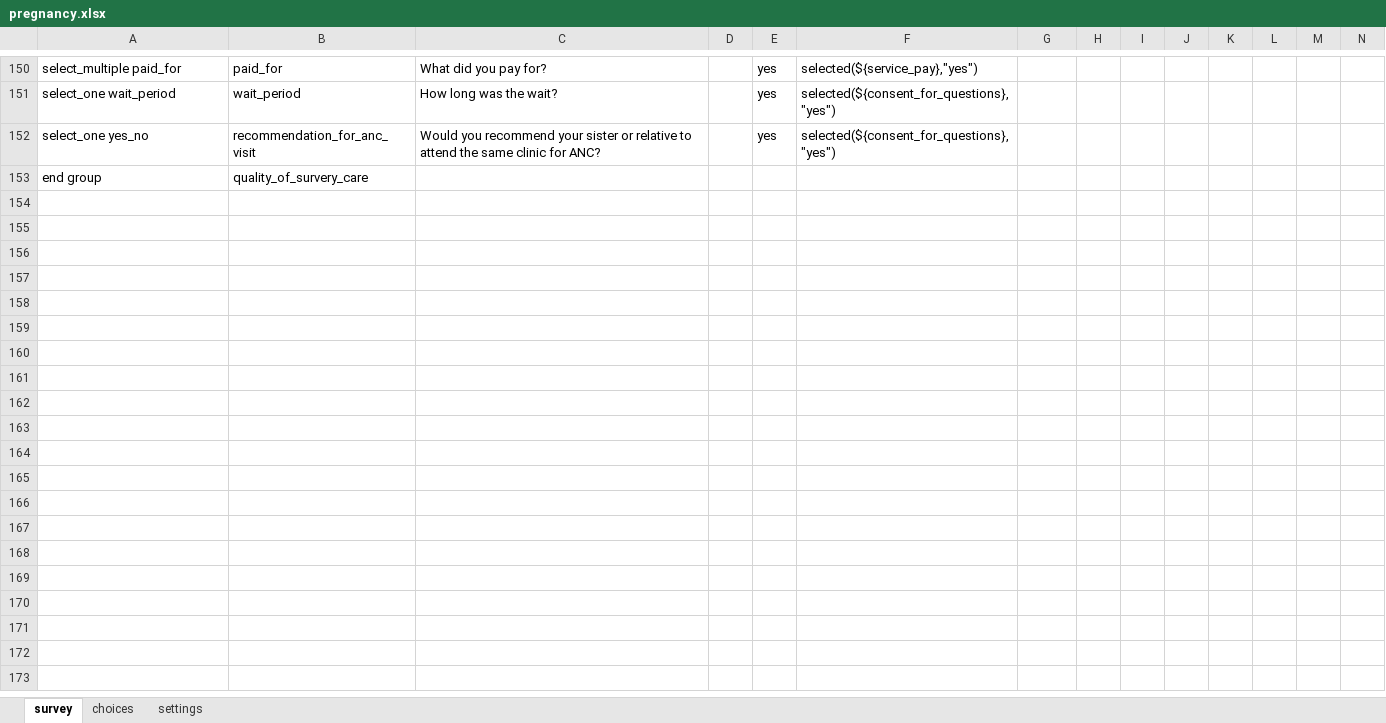
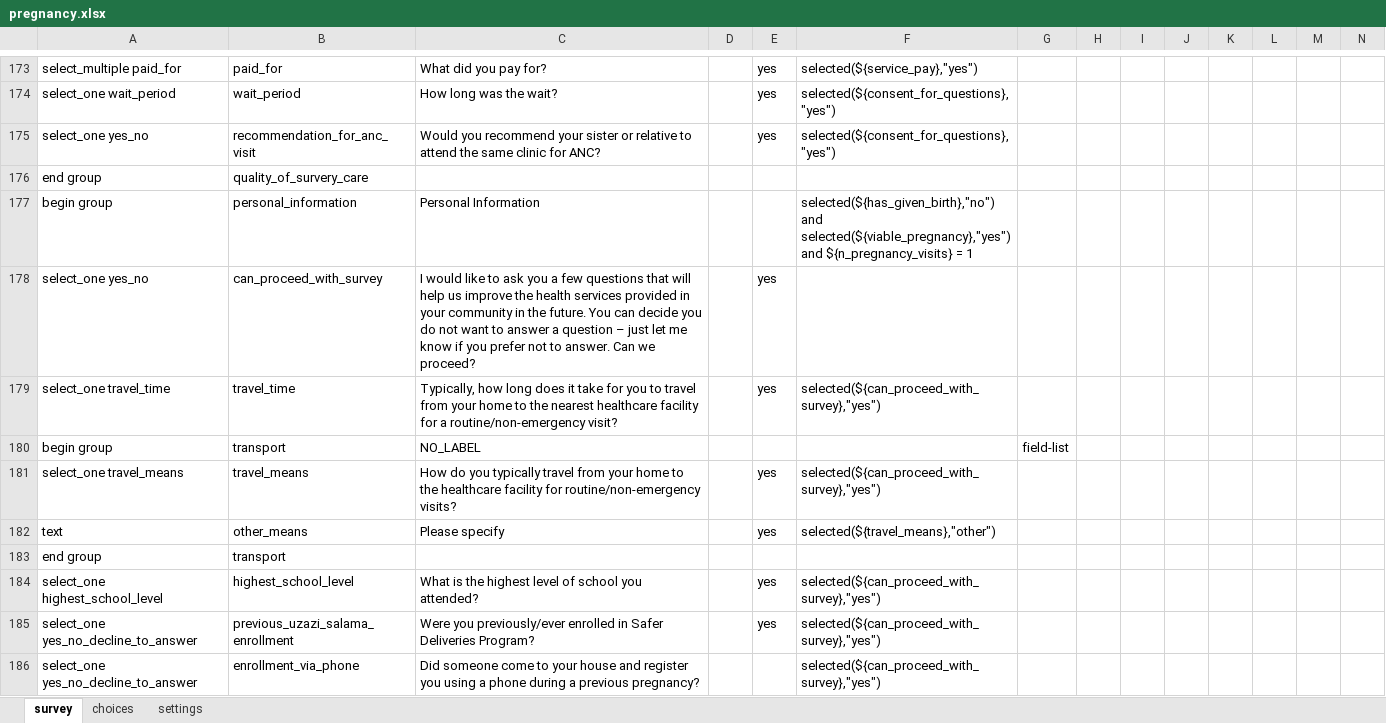
Before and after one commit to sookwalinga/cht-core, an Excel workbook: forms/app/pregnancy.xlsx, sheet survey, drawn as a sheet; only a part is shown, gaps mark what is left out; values as stored, in another font and other column widths than the file's, no borders; charts and pictures not drawn; rows hold the shown columns only; the diff covers the shown part only; the diff names each change by its address in the sheet, - before the commit and + after, or states it on an @@ line.

Commit message:
Added women characteristics group (#55)

```diff
--- a/forms/app/pregnancy.xlsx (sheet survey)
+++ b/forms/app/pregnancy.xlsx (sheet survey)
+row 177: begin group | personal_information | Personal Information |  |  | selected(${has_given_birth},"no") and selected(${viable_pregnancy},"yes") and ${n_pregnancy_visits} = 1
+row 178: select_one yes_no | can_proceed_with_survey | I would like to ask you a few questions that will help us improve the health services provided in your community in the future. You can decide you do not want to answer a question – just let me know if you prefer not to answer. Can we proceed? |  | yes
+row 179: select_one travel_time | travel_time | Typically, how long does it take for you to travel from your home to the nearest healthcare facility for a routine/non-emergency visit? |  | yes | selected(${can_proceed_with_survey},"yes")
+row 180: begin group | transport | NO_LABEL |  |  |  | field-list
+row 181: select_one travel_means | travel_means | How do you typically travel from your home to the healthcare facility for routine/non-emergency visits? |  | yes | selected(${can_proceed_with_survey},"yes")
+row 182: text | other_means | Please specify |  | yes | selected(${travel_means},"other")
+row 183: end group | transport
+row 184: select_one highest_school_level | highest_school_level | What is the highest level of school you attended? |  | yes | selected(${can_proceed_with_survey},"yes")
+row 185: select_one yes_no_decline_to_answer | previous_uzazi_salama_enrollment | Were you previously/ever enrolled in Safer Deliveries Program? |  | yes | selected(${can_proceed_with_survey},"yes")
+row 186: select_one yes_no_decline_to_answer | enrollment_via_phone | Did someone come to your house and register you using a phone during a previous pregnancy? |  |  | selected(${can_proceed_with_survey},"yes")
```
Also changed, not shown: 55 added rows and 10 edited cells elsewhere in this sheet, sheet choices, 1 other file.
